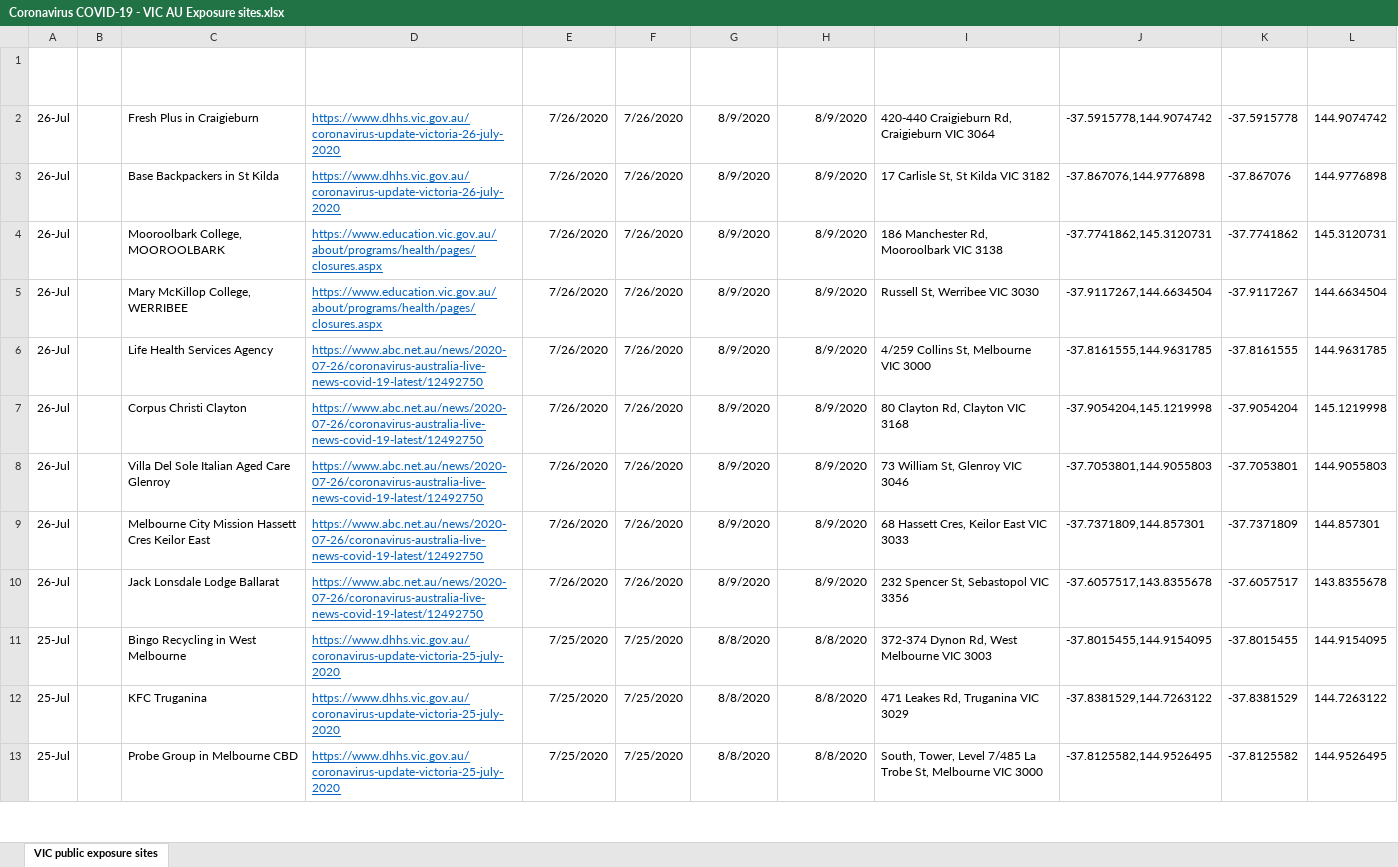
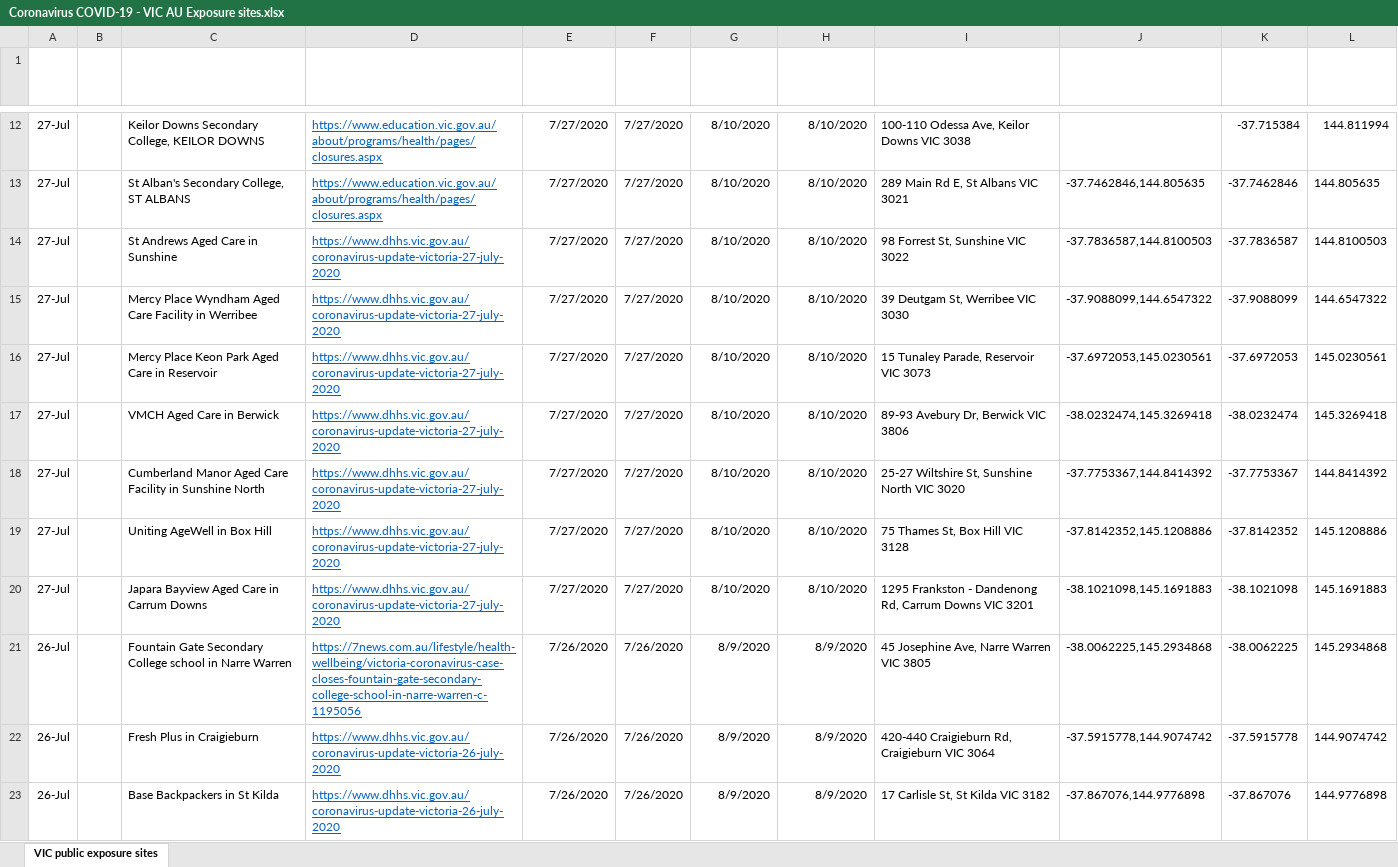
Before and after one commit to Mike-Honey/covid-19-vic-au, an Excel workbook: Coronavirus COVID-19 - VIC AU Exposure sites.xlsx, sheet VIC public exposure sites, drawn as a sheet; only a part is shown, gaps mark what is left out; the shorter side is filled out with more unchanged rows; values as stored, in another font and other column widths than the file's, no borders; table styles not drawn; the diff covers the shown part only; the diff names each change by its address in the sheet, - before the commit and + after, or states it on an @@ line.

```diff
--- a/Coronavirus COVID-19 - VIC AU Exposure sites.xlsx (sheet VIC public exposure sites)
+++ b/Coronavirus COVID-19 - VIC AU Exposure sites.xlsx (sheet VIC public exposure sites)
+row 12: 27-Jul |  | Keilor Downs Secondary College, KEILOR DOWNS | https://www.education.vic.gov.au/about/programs/health/pages/closures.aspx | 7/27/2020 | 7/27/2020 | 8/10/2020 | 8/10/2020 | 100-110 Odessa Ave, Keilor Downs VIC 3038 |  | -37.715384 | 144.811994
+row 13: 27-Jul |  | St Alban's Secondary College, ST ALBANS | https://www.education.vic.gov.au/about/programs/health/pages/closures.aspx | 7/27/2020 | 7/27/2020 | 8/10/2020 | 8/10/2020 | 289 Main Rd E, St Albans VIC 3021 | -37.7462846,144.805635 | -37.7462846 | 144.805635
+row 14: 27-Jul |  | St Andrews Aged Care in Sunshine | https://www.dhhs.vic.gov.au/coronavirus-update-victoria-27-july-2020 | 7/27/2020 | 7/27/2020 | 8/10/2020 | 8/10/2020 | 98 Forrest St, Sunshine VIC 3022 | -37.7836587,144.8100503 | -37.7836587 | 144.8100503
+row 15: 27-Jul |  | Mercy Place Wyndham Aged Care Facility in Werribee | https://www.dhhs.vic.gov.au/coronavirus-update-victoria-27-july-2020 | 7/27/2020 | 7/27/2020 | 8/10/2020 | 8/10/2020 | 39 Deutgam St, Werribee VIC 3030 | -37.9088099,144.6547322 | -37.9088099 | 144.6547322
+row 16: 27-Jul |  | Mercy Place Keon Park Aged Care in Reservoir | https://www.dhhs.vic.gov.au/coronavirus-update-victoria-27-july-2020 | 7/27/2020 | 7/27/2020 | 8/10/2020 | 8/10/2020 | 15 Tunaley Parade, Reservoir VIC 3073 | -37.6972053,145.0230561 | -37.6972053 | 145.0230561
+row 17: 27-Jul |  | VMCH Aged Care in Berwick | https://www.dhhs.vic.gov.au/coronavirus-update-victoria-27-july-2020 | 7/27/2020 | 7/27/2020 | 8/10/2020 | 8/10/2020 | 89-93 Avebury Dr, Berwick VIC 3806 | -38.0232474,145.3269418 | -38.0232474 | 145.3269418
+row 18: 27-Jul |  | Cumberland Manor Aged Care Facility in Sunshine North | https://www.dhhs.vic.gov.au/coronavirus-update-victoria-27-july-2020 | 7/27/2020 | 7/27/2020 | 8/10/2020 | 8/10/2020 | 25-27 Wiltshire St, Sunshine North VIC 3020 | -37.7753367,144.8414392 | -37.7753367 | 144.8414392
+row 19: 27-Jul |  | Uniting AgeWell in Box Hill | https://www.dhhs.vic.gov.au/coronavirus-update-victoria-27-july-2020 | 7/27/2020 | 7/27/2020 | 8/10/2020 | 8/10/2020 | 75 Thames St, Box Hill VIC 3128 | -37.8142352,145.1208886 | -37.8142352 | 145.1208886
+row 20: 27-Jul |  | Japara Bayview Aged Care in Carrum Downs | https://www.dhhs.vic.gov.au/coronavirus-update-victoria-27-july-2020 | 7/27/2020 | 7/27/2020 | 8/10/2020 | 8/10/2020 | 1295 Frankston - Dandenong Rd, Carrum Downs VIC 3201 | -38.1021098,145.1691883 | -38.1021098 | 145.1691883
+row 21: 26-Jul |  | Fountain Gate Secondary College school in Narre Warren | https://7news.com.au/lifestyle/health-wellbeing/victoria-coronavirus-case-closes-fountain-gate-secondary-college-school-in-narre-warren-c-1195056 | 7/26/2020 | 7/26/2020 | 8/9/2020 | 8/9/2020 | 45 Josephine Ave, Narre Warren VIC 3805 | -38.0062225,145.2934868 | -38.0062225 | 145.2934868
```
Also changed, not shown: 14 added rows and 1 edited cell elsewhere in this sheet, Coronavirus COVID-19 - VIC AU Exposure sites LGA.xlsx, Dep Ed Closures.xlsx, 1 other file.
